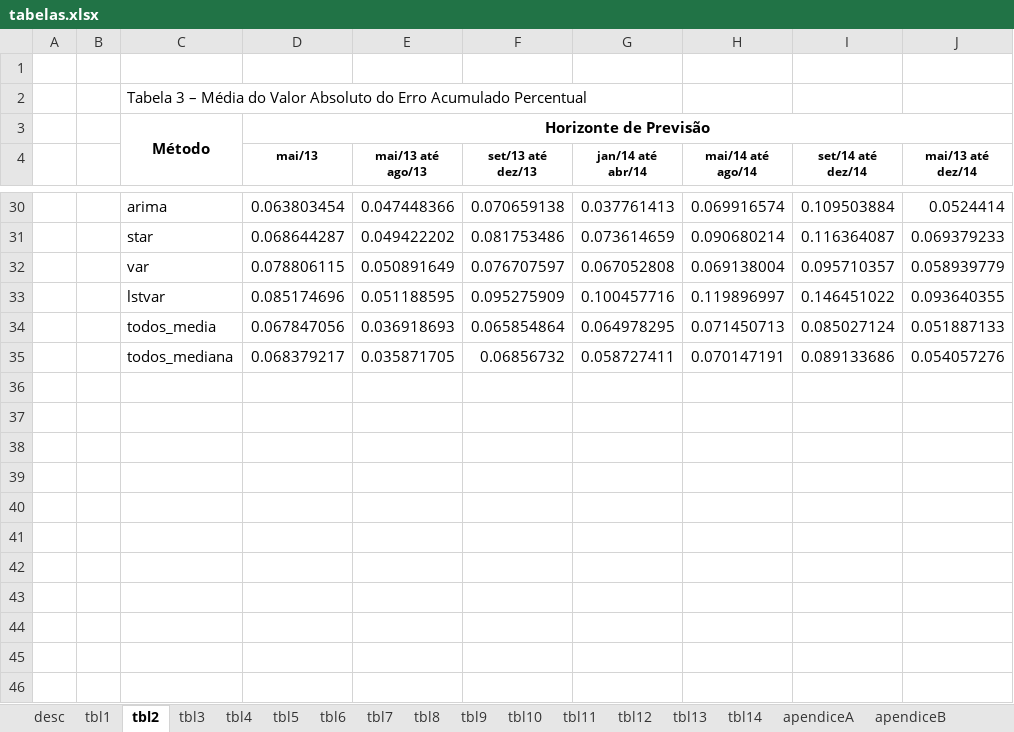
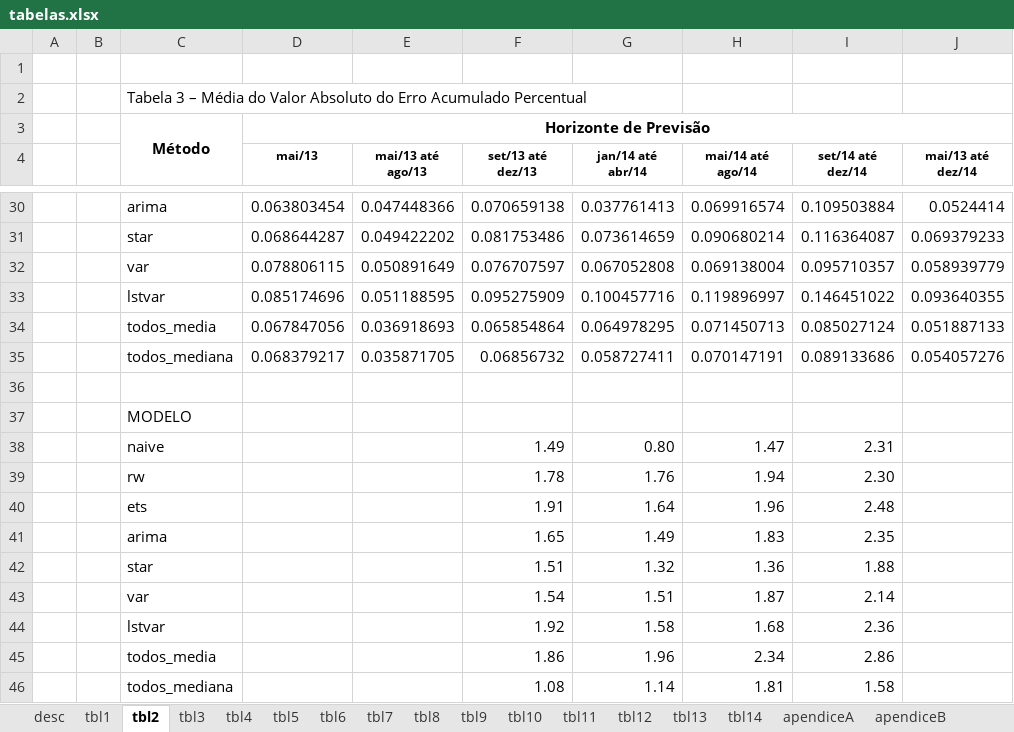
Before and after one commit to fjuniorr/ffeb-2015-resultados, an Excel workbook: tabelas.xlsx, sheet tbl2, drawn as a sheet; only a part is shown, gaps mark what is left out; values as stored, in another font and other column widths than the file's, no borders; conditional formats not drawn; the diff names each change by its address in the sheet, - before the commit and + after, or states it on an @@ line.

```diff
--- a/tabelas.xlsx (sheet tbl2)
+++ b/tabelas.xlsx (sheet tbl2)
+row 36: (empty)
+row 37:  |  | MODELO
+row 38:  |  | naive |  |  | 1.49 | 0.80 | 1.47 | 2.31
+row 39:  |  | rw |  |  | 1.78 | 1.76 | 1.94 | 2.30
+row 40:  |  | ets |  |  | 1.91 | 1.64 | 1.96 | 2.48
+row 41:  |  | arima |  |  | 1.65 | 1.49 | 1.83 | 2.35
+row 42:  |  | star |  |  | 1.51 | 1.32 | 1.36 | 1.88
+row 43:  |  | var |  |  | 1.54 | 1.51 | 1.87 | 2.14
+row 44:  |  | lstvar |  |  | 1.92 | 1.58 | 1.68 | 2.36
+row 45:  |  | todos_media |  |  | 1.86 | 1.96 | 2.34 | 2.86
+row 46:  |  | todos_mediana |  |  | 1.08 | 1.14 | 1.81 | 1.58
```
Also changed, not shown: sheet tbl1, sheet tbl14, sheet tbl13, 4 other files.
